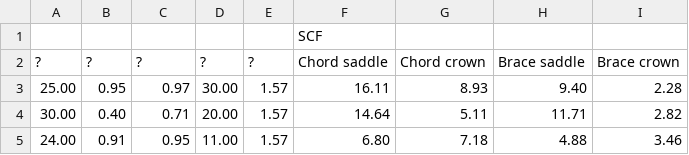
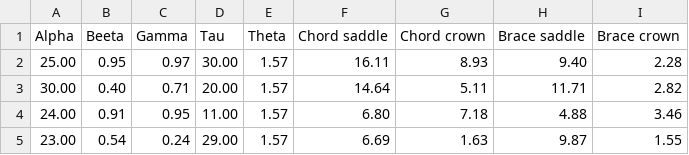
Before and after one commit to Saurabh9687/SDF, a CSV file: SCF_Data.csv, drawn as a sheet; only a part is shown; the shorter side is filled out with more unchanged rows.

Commit message:
Update SCF_Data.csv

```diff
--- a/SCF_Data.csv
+++ b/SCF_Data.csv
@@ -1,3 +1,2 @@
-,,,,,SCF,,,
-?,? ,?, ?,  ?,Chord saddle,Chord crown,Brace saddle,Brace crown
+Alpha,Beeta,Gamma,Tau,Theta,Chord saddle,Chord crown,Brace saddle,Brace crown
 25.00,0.95,0.97,30.00,1.57,16.11,8.93,9.40,2.28
```
